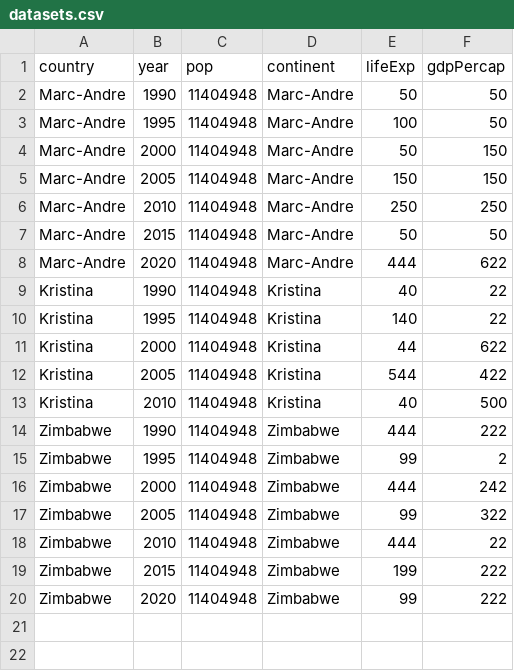
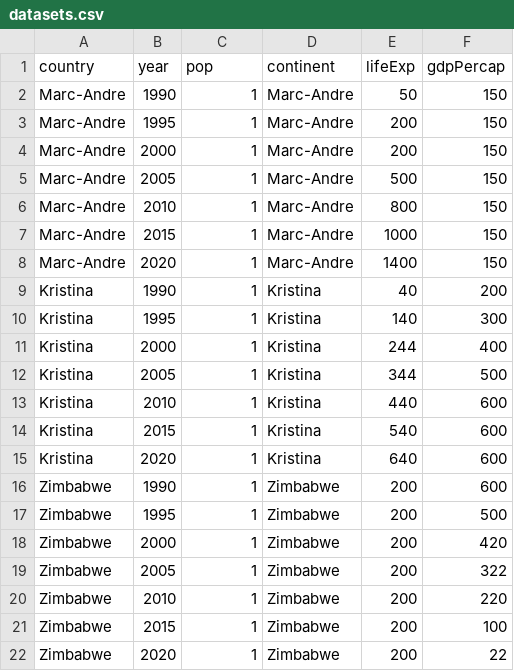
Before and after one commit to zywkloo/CSI-MurderOnThe2ndFloor, a CSV file: client/build/datasets.csv, drawn as a sheet.

```diff
--- a/client/build/datasets.csv
+++ b/client/build/datasets.csv
@@ -1,20 +1,22 @@
 country,year,pop,continent,lifeExp,gdpPercap
-Marc-Andre,1990,11404948,Marc-Andre,50,50
-Marc-Andre,1995,11404948,Marc-Andre,100,50
-Marc-Andre,2000,11404948,Marc-Andre,50,150
-Marc-Andre,2005,11404948,Marc-Andre,150,150
-Marc-Andre,2010,11404948,Marc-Andre,250,250
-Marc-Andre,2015,11404948,Marc-Andre,50,50
-Marc-Andre,2020,11404948,Marc-Andre,444,622
-Kristina,1990,11404948,Kristina,40,22
-Kristina,1995,11404948,Kristina,140,22
-Kristina,2000,11404948,Kristina,44,622
-Kristina,2005,11404948,Kristina,544,422
-Kristina,2010,11404948,Kristina,40,500
-Zimbabwe,1990,11404948,Zimbabwe,444,222
-Zimbabwe,1995,11404948,Zimbabwe,99,2
-Zimbabwe,2000,11404948,Zimbabwe,444,242
-Zimbabwe,2005,11404948,Zimbabwe,99,322
-Zimbabwe,2010,11404948,Zimbabwe,444,22
-Zimbabwe,2015,11404948,Zimbabwe,199,222
-Zimbabwe,2020,11404948,Zimbabwe,99,222
+Marc-Andre,1990,1,Marc-Andre,50,150
+Marc-Andre,1995,1,Marc-Andre,200,150
+Marc-Andre,2000,1,Marc-Andre,200,150
+Marc-Andre,2005,1,Marc-Andre,500,150
+Marc-Andre,2010,1,Marc-Andre,800,150
+Marc-Andre,2015,1,Marc-Andre,1000,150
+Marc-Andre,2020,1,Marc-Andre,1400,150
+Kristina,1990,1,Kristina,40,200
+Kristina,1995,1,Kristina,140,300
+Kristina,2000,1,Kristina,244,400
+Kristina,2005,1,Kristina,344,500
+Kristina,2010,1,Kristina,440,600
+Kristina,2015,1,Kristina,540,600
+Kristina,2020,1,Kristina,640,600
+Zimbabwe,1990,1,Zimbabwe,200,600
+Zimbabwe,1995,1,Zimbabwe,200,500
+Zimbabwe,2000,1,Zimbabwe,200,420
+Zimbabwe,2005,1,Zimbabwe,200,322
+Zimbabwe,2010,1,Zimbabwe,200,220
+Zimbabwe,2015,1,Zimbabwe,200,100
+Zimbabwe,2020,1,Zimbabwe,200,22
```
Also changed, not shown: 3 other files.
